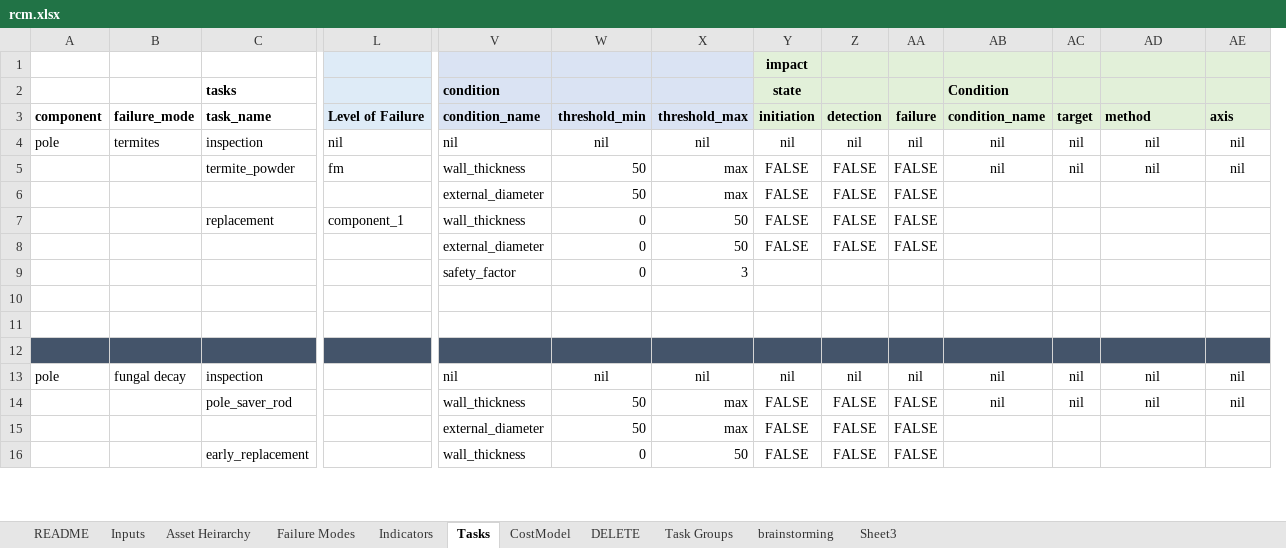
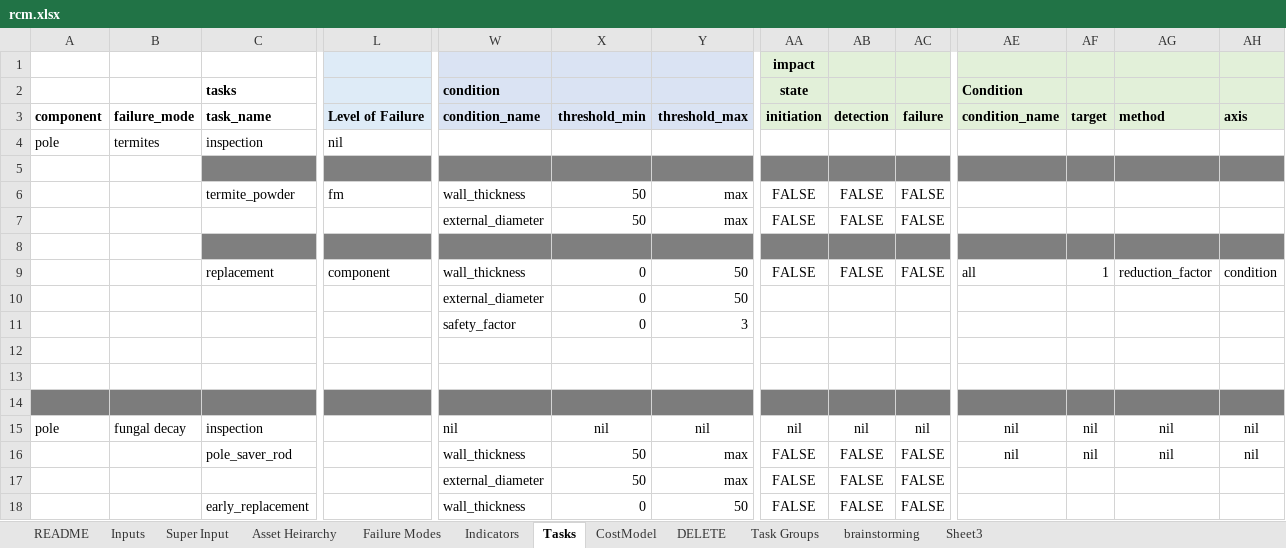
Before and after one commit to gavintreseder/pof, an Excel workbook: data/inputs/rcm.xlsx, sheet Tasks, drawn as a sheet; only a part is shown, gaps mark what is left out; values as stored, in another font and other column widths than the file's, no borders; conditional formats not drawn; 1 other sheet too large or unreadable and not compared; addresses are those after the commit; rows hold the shown columns only; the diff covers the shown part only; the diff names each change by its address in the sheet, - before the commit and + after, or states it on an @@ line.

```diff
--- a/data/inputs/rcm.xlsx (sheet Tasks)
+++ b/data/inputs/rcm.xlsx (sheet Tasks)
+sheet tab: Super Input
-W4 (condition_name): nil
+W4 (condition_name): (empty)
-X4 (threshold_min): nil
+X4 (threshold_min): (empty)
-Y4 (threshold_max): nil
+Y4 (threshold_max): (empty)
-AA4 (initiation): nil
+AA4 (initiation): (empty)
-AB4 (detection): nil
+AB4 (detection): (empty)
-AC4 (failure): nil
+AC4 (failure): (empty)
-AE4 (condition_name): nil
+AE4 (condition_name): (empty)
-AF4 (target): nil
+AF4 (target): (empty)
-AG4 (method): nil
+AG4 (method): (empty)
-AH4 (axis): nil
+AH4 (axis): (empty)
+row 5: (empty)
-AE6 (condition_name): nil
+AE6 (condition_name): (empty)
-AF6 (target): nil
+AF6 (target): (empty)
-AG6 (method): nil
+AG6 (method): (empty)
-AH6 (axis): nil
+AH6 (axis): (empty)
+row 8: (empty)
-L9 (Level of Failure): component_1
+L9 (Level of Failure): component
-AE9 (condition_name): (empty)
+AE9 (condition_name): all
-AF9 (target): (empty)
+AF9 (target): 1
-AG9 (method): (empty)
+AG9 (method): reduction_factor
-AH9 (axis): (empty)
+AH9 (axis): condition
-AA10 (initiation): FALSE
+AA10 (initiation): (empty)
-AB10 (detection): FALSE
+AB10 (detection): (empty)
-AC10 (failure): FALSE
+AC10 (failure): (empty)
-A14:L14 fill: #44546A
+A14:L14 fill: #7C7C7C
-W14:Y14 fill: #44546A
+W14:Y14 fill: #7C7C7C
-AA14:AC14 fill: #44546A
+AA14:AC14 fill: #7C7C7C
-AE14:AH14 fill: #44546A
+AE14:AH14 fill: #7C7C7C
```
Also changed, not shown: 11 removed rows, 3 added columns, 3 edited cells and cell formats elsewhere in this sheet, sheet Indicators, 3 other files.
